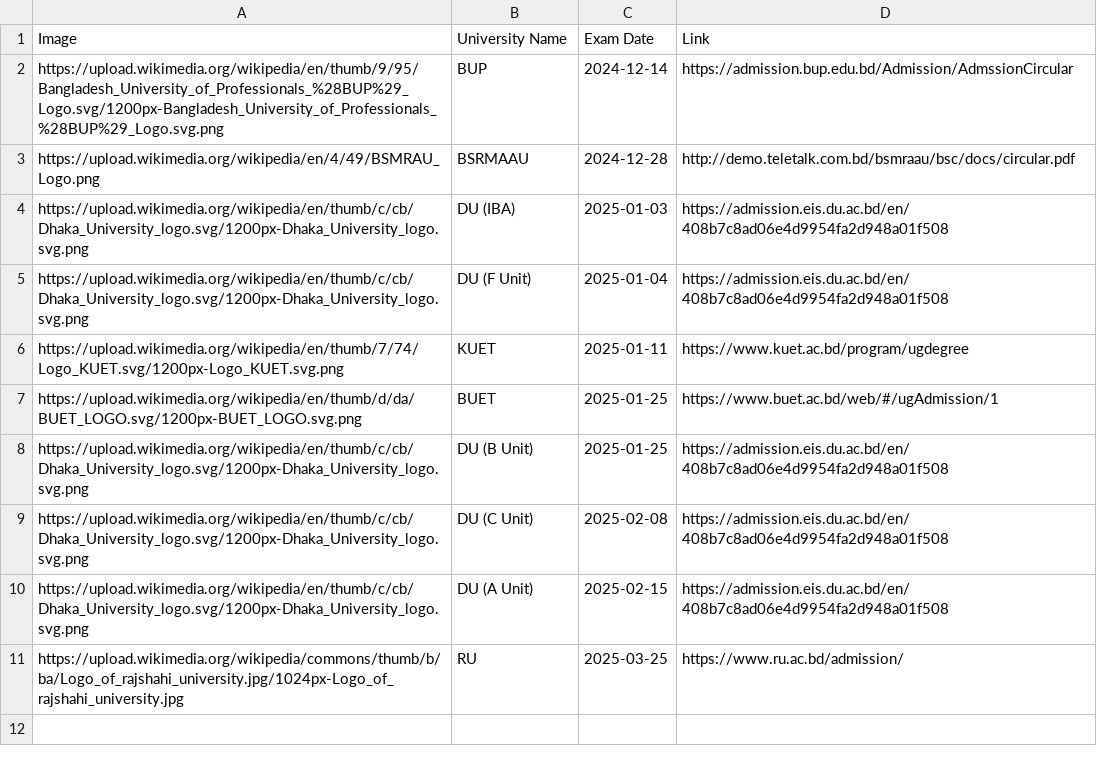
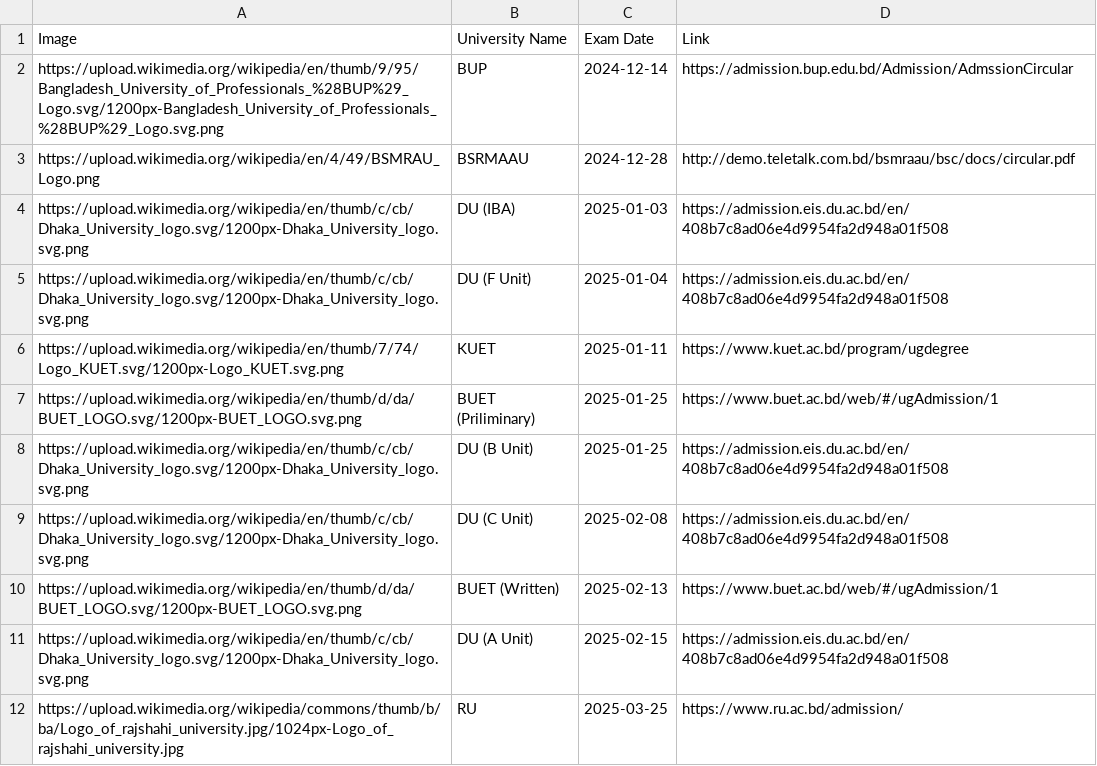
Before and after one commit to rahman-ziad/appdata, a CSV file: university exam date - Sheet1.csv, drawn as a sheet.

Commit message:
Update university exam date - Sheet1.csv

```diff
--- a/university exam date - Sheet1.csv
+++ b/university exam date - Sheet1.csv
@@ -6,5 +6,6 @@ https://upload.wikimedia.org/wikipedia/en/thumb/c/cb/Dhaka_University_logo.svg/1
 https://upload.wikimedia.org/wikipedia/en/thumb/7/74/Logo_KUET.svg/1200px-Logo_KUET.svg.png,KUET,     2025-01-11,https://www.kuet.ac.bd/program/ugdegree,
-https://upload.wikimedia.org/wikipedia/en/thumb/d/da/BUET_LOGO.svg/1200px-BUET_LOGO.svg.png,BUET,      2025-01-25,https://www.buet.ac.bd/web/#/ugAdmission/1,
+https://upload.wikimedia.org/wikipedia/en/thumb/d/da/BUET_LOGO.svg/1200px-BUET_LOGO.svg.png,BUET (Priliminary),      2025-01-25,https://www.buet.ac.bd/web/#/ugAdmission/1,
 https://upload.wikimedia.org/wikipedia/en/thumb/c/cb/Dhaka_University_logo.svg/1200px-Dhaka_University_logo.svg.png, DU (B Unit),      2025-01-25,https://admission.eis.du.ac.bd/en/408b7c8ad06e4d9954fa2d948a01f508,
 https://upload.wikimedia.org/wikipedia/en/thumb/c/cb/Dhaka_University_logo.svg/1200px-Dhaka_University_logo.svg.png, DU (C Unit),      2025-02-08,https://admission.eis.du.ac.bd/en/408b7c8ad06e4d9954fa2d948a01f508,
+https://upload.wikimedia.org/wikipedia/en/thumb/d/da/BUET_LOGO.svg/1200px-BUET_LOGO.svg.png,BUET (Written),      2025-02-13,https://www.buet.ac.bd/web/#/ugAdmission/1,
 https://upload.wikimedia.org/wikipedia/en/thumb/c/cb/Dhaka_University_logo.svg/1200px-Dhaka_University_logo.svg.png,DU (A Unit),       2025-02-15,https://admission.eis.du.ac.bd/en/408b7c8ad06e4d9954fa2d948a01f508,
```
